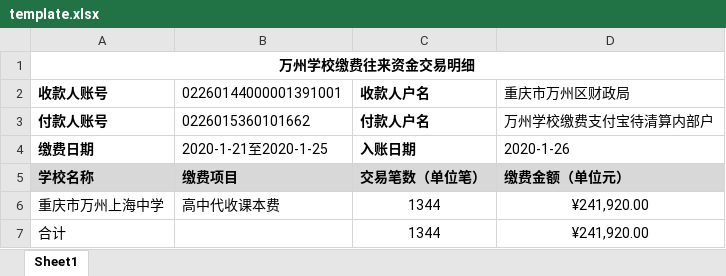
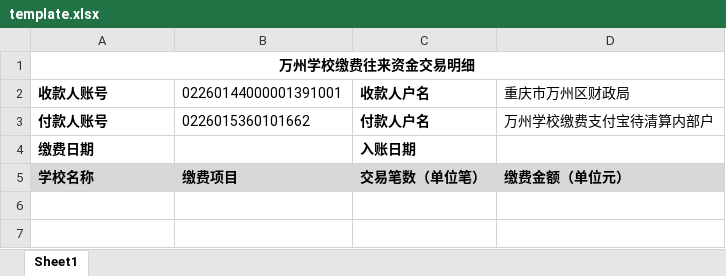
Before and after one commit to linggege/Pythondemo, an Excel workbook: template.xlsx, sheet Sheet1, drawn as a sheet; values as stored, in another font and other column widths than the file's, no borders; the diff names each change by its address in the sheet, - before the commit and + after, or states it on an @@ line.

```diff
--- a/template.xlsx (sheet Sheet1)
+++ b/template.xlsx (sheet Sheet1)
-B4 (02260144000001391001): 2020-1-21至2020-1-25
+B4 (02260144000001391001): (empty)
-D4 (重庆市万州区财政局): 2020-1-26
+D4 (重庆市万州区财政局): (empty)
-row 6: 重庆市万州上海中学 | 高中代收课本费 | 1344 | ¥241,920.00
-row 7: 合计 |  | 1344 | ¥241,920.00
```
Also changed, not shown: 1 other file.
